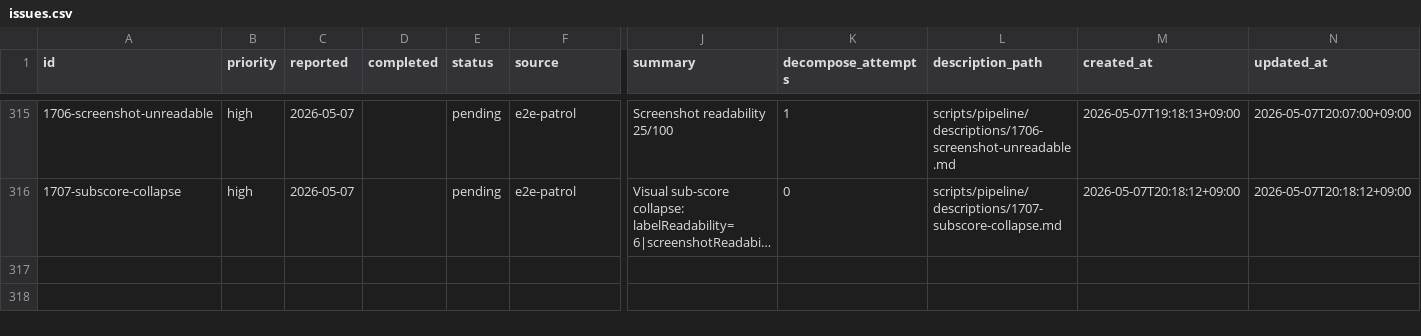
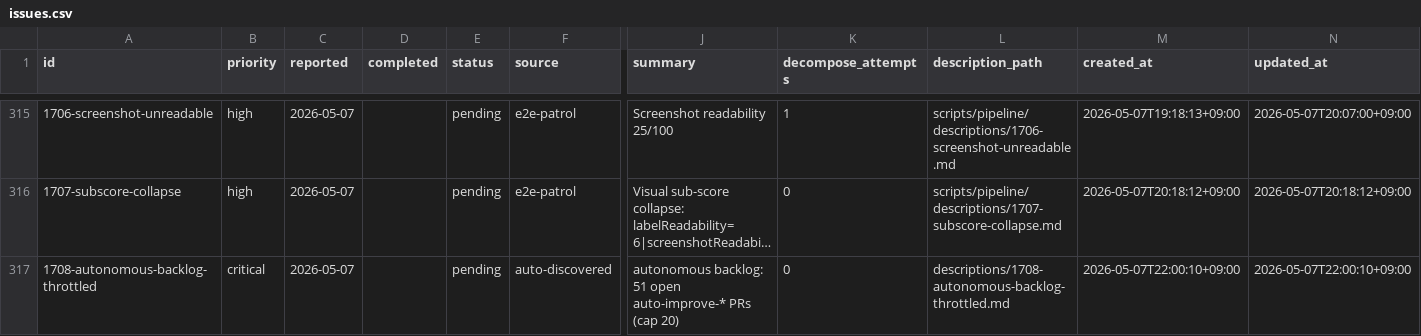
Before and after one commit to laximgqozaZZZYT/obsidian-graph-island, a CSV file: scripts/pipeline/issues.csv, drawn as a sheet; only a part is shown, gaps mark what is left out; long unchanged cells end in …; rows hold the shown columns only; the diff names each change by its address in the sheet, - before the commit and + after, or states it on an @@ line.

Commit message:
chore(alert): autonomous backlog: 51 open auto-improve-* PRs (cap 20)

```diff
--- a/scripts/pipeline/issues.csv
+++ b/scripts/pipeline/issues.csv
+row 317: 1708-autonomous-backlog-throttled | critical | 2026-05-07 |  | pending | auto-discovered | autonomous backlog: 51 open auto-improve-* PRs (cap 20) | 0 | descriptions/1708-autonomous-backlog-throttled.md | 2026-05-07T22:00:10+09:00 | 2026-05-07T22:00:10+09:00
```
Also changed, not shown: 1 other file.
